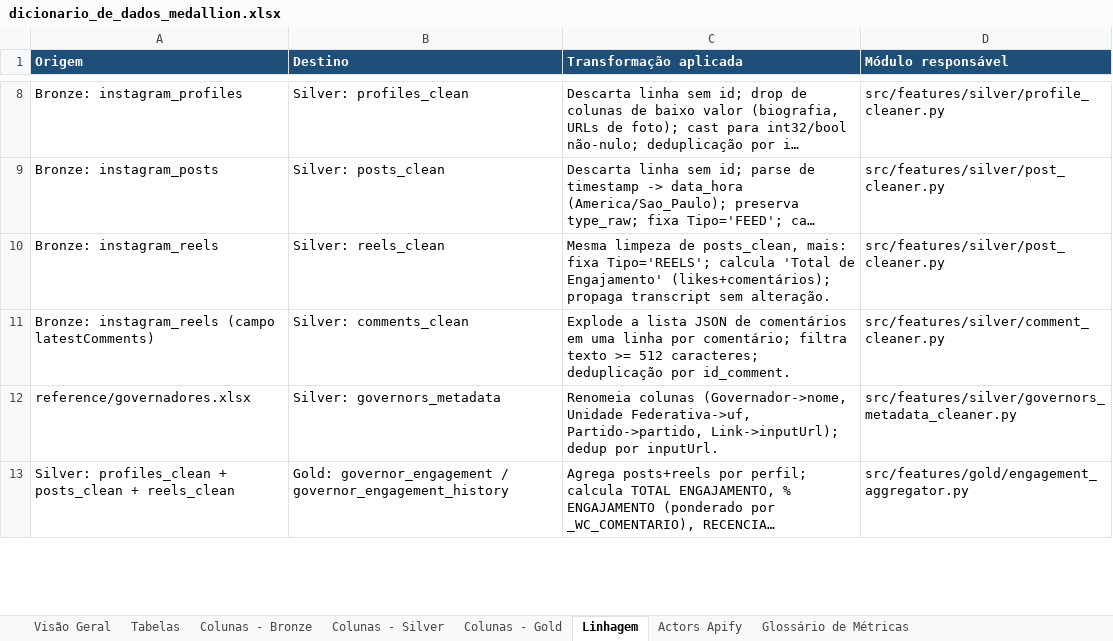
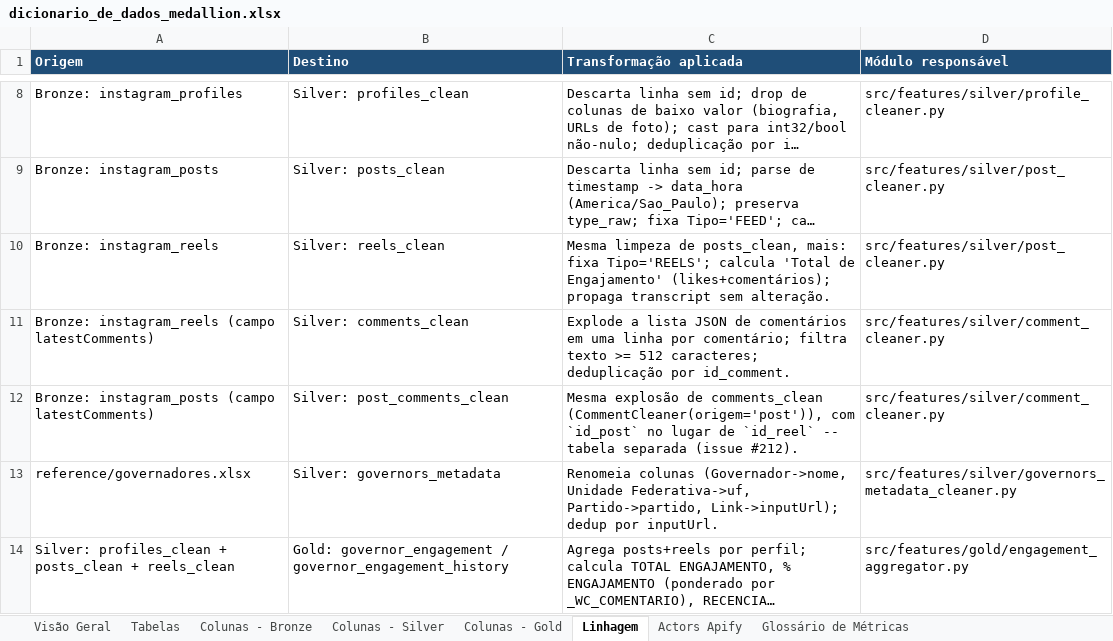
Before and after one commit to Vini0606/Tecnicas-de-Ciencia-de-Dados-em-dados-do-Instagram, an Excel workbook: reference/dicionario_de_dados_medallion.xlsx, sheet Linhagem, drawn as a sheet; only a part is shown, gaps mark what is left out; long unchanged cells end in …; values as stored, in another font and other column widths than the file's, no borders; the diff covers the shown part only; the diff names each change by its address in the sheet, - before the commit and + after, or states it on an @@ line.

```diff
--- a/reference/dicionario_de_dados_medallion.xlsx (sheet Linhagem)
+++ b/reference/dicionario_de_dados_medallion.xlsx (sheet Linhagem)
+row 12: Bronze: instagram_posts (campo latestComments) | Silver: post_comments_clean | Mesma explosão de comments_clean (CommentCleaner(origem='post')), com `id_post` no lugar de `id_reel` -- tabela separada (issue #212). | src/features/silver/comment_cleaner.py
```
Also changed, not shown: 3 edited cells elsewhere in this sheet, sheet Colunas - Silver, sheet Tabelas, sheet Colunas - Gold, sheet Colunas - Bronze, sheet Actors Apify, 4 other files.
